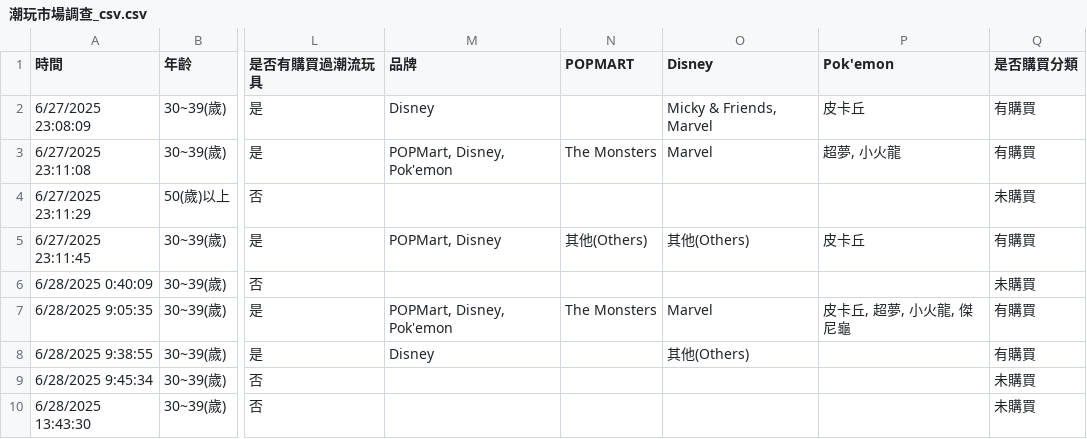
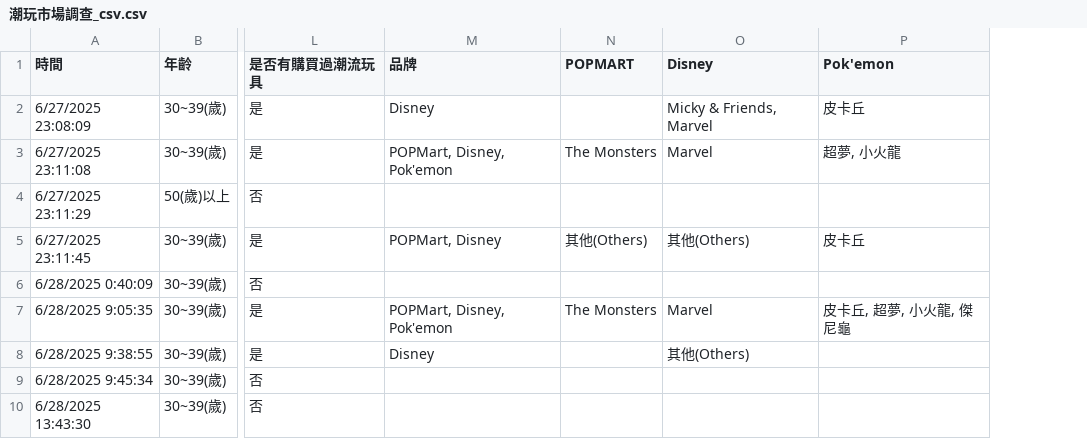
Before and after one commit to yihua0988/Designer-Toy-Market-Data-Analysis, a CSV file: Data/表單/潮玩市場調查_csv.csv, drawn as a sheet; only a part is shown, gaps mark what is left out; the diff names each change by its address in the sheet, - before the commit and + after, or states it on an @@ line.

Commit message:
refresh data

```diff
--- a/Data/表單/潮玩市場調查_csv.csv
+++ b/Data/表單/潮玩市場調查_csv.csv
-column Q (是否購買分類), rows 2-10: 有購買 | 有購買 | 未購買 | 有購買 | 未購買 | 有購買 | 有購買 | 未購買 | 未購買
```
Also changed, not shown: 3 other files.
